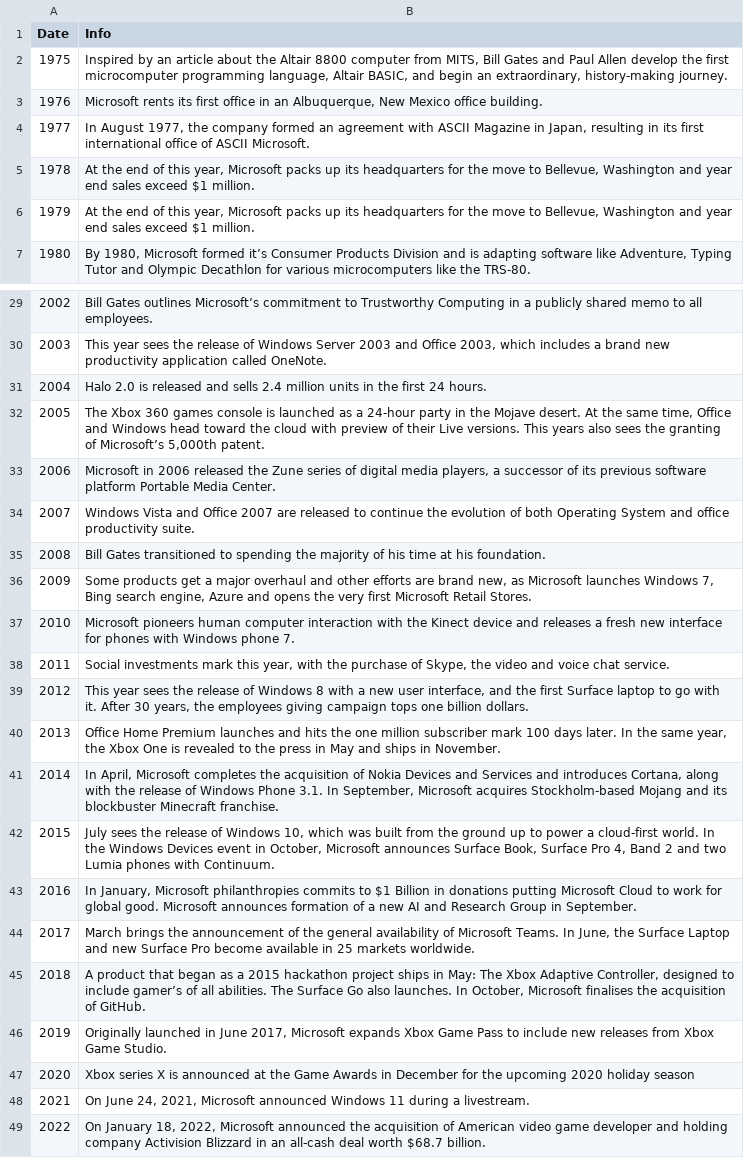
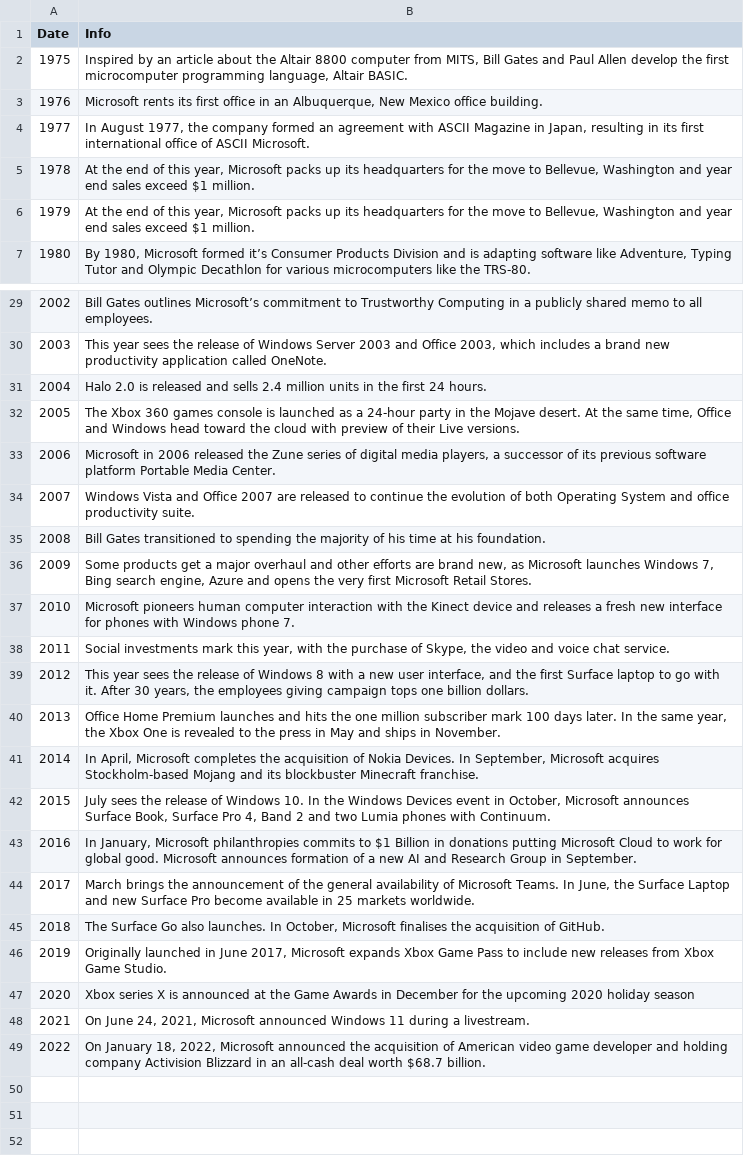
Before and after one commit to Hozza66/F21DV_Public, a CSV file: MSFT-Timeline.csv, drawn as a sheet; only a part is shown, gaps mark what is left out.

Commit message:
Add files via upload

```diff
--- a/MSFT-Timeline.csv
+++ b/MSFT-Timeline.csv
@@ -1,3 +1,3 @@
 Date,Info
-1975,"Inspired by an article about the Altair 8800 computer from MITS, Bill Gates and Paul Allen develop the first microcomputer programming language, Altair BASIC, and begin an extraordinary, history-making journey."
+1975,"Inspired by an article about the Altair 8800 computer from MITS, Bill Gates and Paul Allen develop the first microcomputer programming language, Altair BASIC."
 1976,"Microsoft rents its first office in an Albuquerque, New Mexico office building."
@@ -31,3 +31,3 @@ Date,Info
 2004,Halo 2.0 is released and sells 2.4 million units in the first 24 hours.
-2005,"The Xbox 360 games console is launched as a 24-hour party in the Mojave desert. At the same time, Office and Windows head toward the cloud with preview of their Live versions. This years also sees the granting of Microsoft’s 5,000th patent."
+2005,"The Xbox 360 games console is launched as a 24-hour party in the Mojave desert. At the same time, Office and Windows head toward the cloud with preview of their Live versions. "
 2006,"Microsoft in 2006 released the Zune series of digital media players, a successor of its previous software platform Portable Media Center."
@@ -40,7 +40,7 @@ Date,Info
 2013,"Office Home Premium launches and hits the one million subscriber mark 100 days later. In the same year, the Xbox One is revealed to the press in May and ships in November."
-2014," In April, Microsoft completes the acquisition of Nokia Devices and Services and introduces Cortana, along with the release of Windows Phone 3.1.  In September, Microsoft acquires Stockholm-based Mojang and its blockbuster Minecraft franchise."
-2015,"July sees the release of Windows 10, which was built from the ground up to power a cloud-first world. In the Windows Devices event in October, Microsoft announces Surface Book, Surface Pro 4, Band 2 and two Lumia phones with Continuum."
+2014," In April, Microsoft completes the acquisition of Nokia Devices.  In September, Microsoft acquires Stockholm-based Mojang and its blockbuster Minecraft franchise."
+2015,"July sees the release of Windows 10. In the Windows Devices event in October, Microsoft announces Surface Book, Surface Pro 4, Band 2 and two Lumia phones with Continuum."
 2016,"In January, Microsoft philanthropies commits to $1 Billion in donations putting Microsoft Cloud to work for global good. Microsoft announces formation of a new AI and Research Group in September."
 2017,"March brings the announcement of the general availability of Microsoft Teams. In June, the Surface Laptop and new Surface Pro become available in 25 markets worldwide. "
-2018,"A product that began as a 2015 hackathon project ships in May: The Xbox Adaptive Controller, designed to include gamer’s of all abilities. The Surface Go also launches. In October, Microsoft finalises the acquisition of GitHub."
+2018,"The Surface Go also launches. In October, Microsoft finalises the acquisition of GitHub."
 2019,"Originally launched in June 2017, Microsoft expands Xbox Game Pass to include new releases from Xbox Game Studio. "
```
